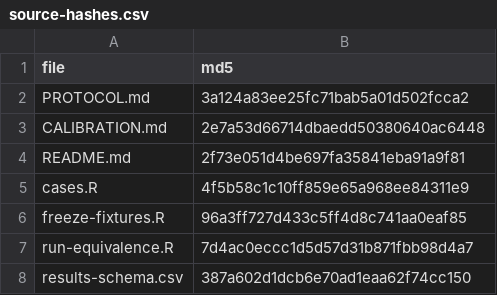
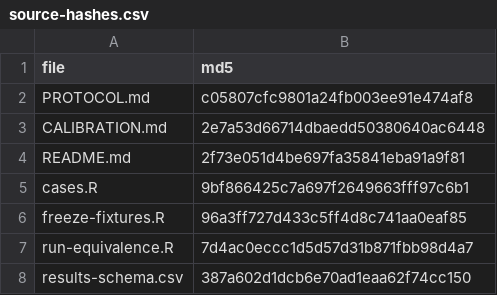
Before and after one commit to Veronica0206/Gtheory4LLM, a CSV file: validation-studies/discrete-sparse-equivalence/source-hashes.csv, drawn as a sheet.

Commit message:
Define the factor reconstruction witness in original coordinates
The stage 1 factor_reconstruction witness was frozen as max|R'R - H| under a
backend-neutral label, but that is a dense-only formula. The sparse path calls
CHOLMOD with perm = TRUE, whose contract is P H P' = L L', so L L' reconstructs
the permuted matrix and comparing it against H is the wrong quantity.

Measured on the frozen fixtures, the consequence is concrete rather than
theoretical. The unpermuted comparison gives relative residuals of 0.081 at
C06, 0.224 at C11 and 0.071 at C12, against about 1e-15 for the
permutation-aware form. Three of the fifteen scored cases would therefore have
been misclassified as R1 backend numerical-validity events at the gate that
stops a case before it is ever compared, silently removing them from the
equivalence matrix on a false validity failure.

It also passes by accident elsewhere, which is worse than failing
consistently: at C07 the fill-reducing permutation happens to be a symmetry of
that particular Hessian, so the wrong formula agrees to 2.7e-15 there and the
defect would not have shown up in a spot check.

The witness is now defined against a reconstruction expressed in the ORIGINAL H
coordinate order, with the dense and sparse realizations frozen separately. The
sparse realization undoes the permutation through Matrix's own expansion
interface rather than by hand-indexing the factor's perm slot.

The test asserts both the wording and the arithmetic: that the frozen sparse
realization mentions the permutation, and, on C06, that the unpermuted
comparison genuinely exceeds the bound while the permutation-aware
reconstruction satisfies it. A later implementation therefore cannot quietly
compare crossprod(L) against unpermuted H.

No tolerance changed and no calibration is implied. This makes an
already-intended invariant well defined for both factorization
representations.

```diff
--- a/validation-studies/discrete-sparse-equivalence/source-hashes.csv
+++ b/validation-studies/discrete-sparse-equivalence/source-hashes.csv
@@ -1,6 +1,6 @@
 "file","md5"
-"PROTOCOL.md","3a124a83ee25fc71bab5a01d502fcca2"
+"PROTOCOL.md","c05807cfc9801a24fb003ee91e474af8"
 "CALIBRATION.md","2e7a53d66714dbaedd50380640ac6448"
 "README.md","2f73e051d4be697fa35841eba91a9f81"
-"cases.R","4f5b58c1c10ff859e65a968ee84311e9"
+"cases.R","9bf866425c7a697f2649663fff97c6b1"
 "freeze-fixtures.R","96a3ff727d433c5ff4d8c741aa0eaf85"
```
Also changed, not shown: 3 other files.
